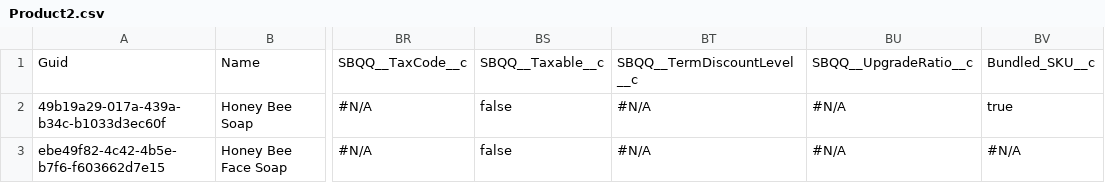
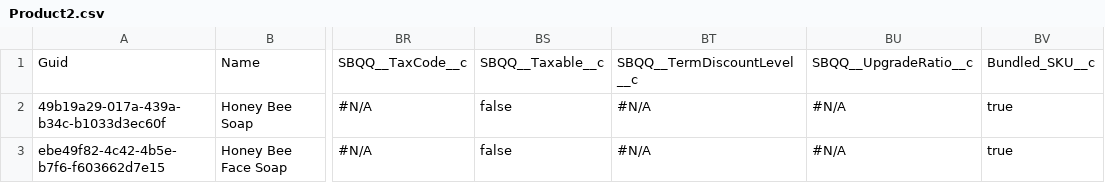
Before and after one commit to jjoannow/2024JAN, a CSV file: data/Product2.csv, drawn as a sheet; only a part is shown, gaps mark what is left out; the diff names each change by its address in the sheet, - before the commit and + after, or states it on an @@ line.

Commit message:
rechecked the field to update and testing on unchecked records

```diff
--- a/data/Product2.csv
+++ b/data/Product2.csv
-BV3: #N/A
+BV3: true
```
